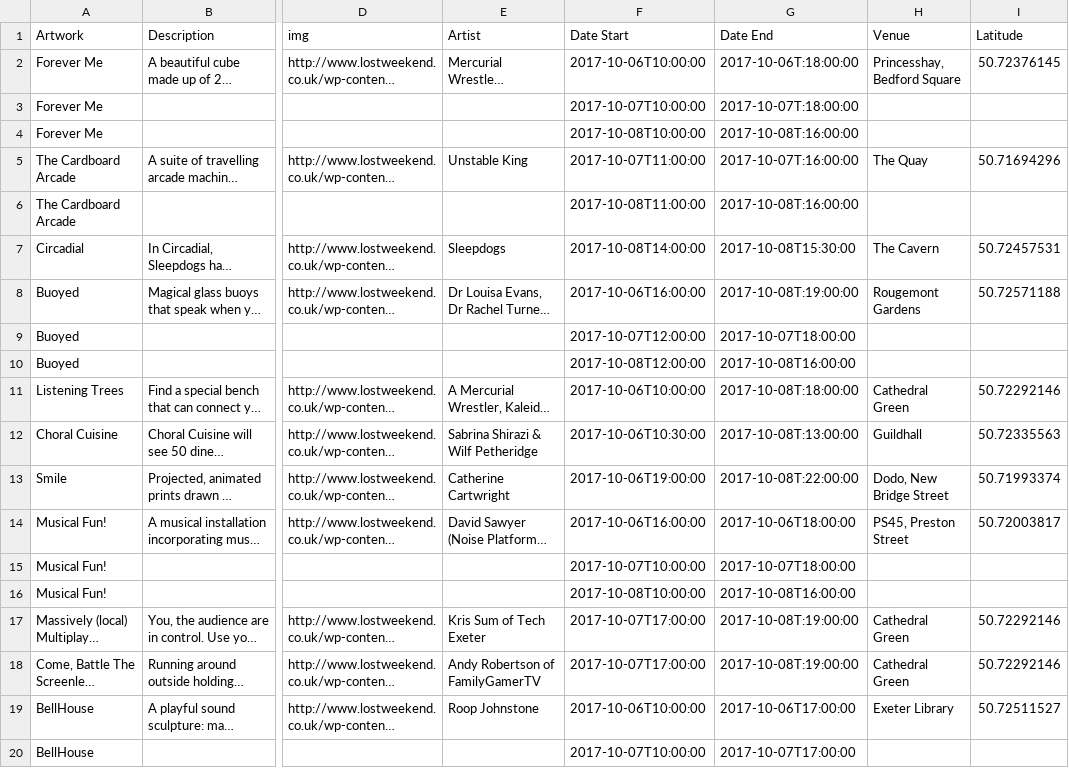
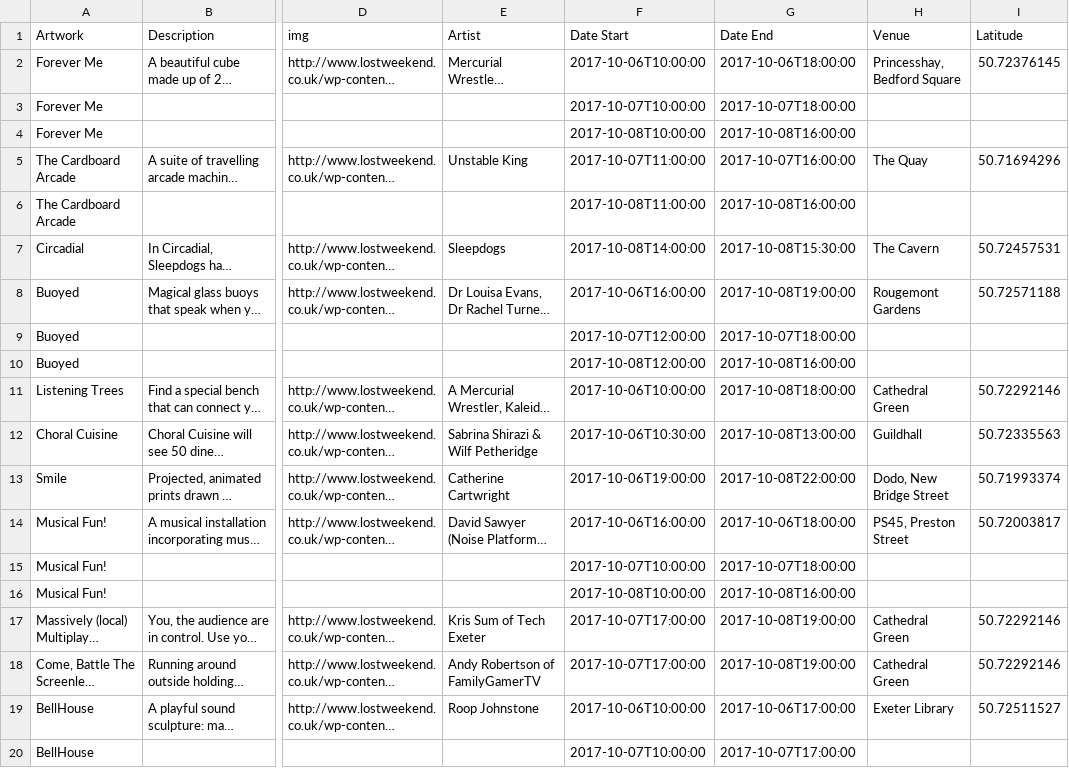
Before and after one commit to informatics-lab/lost_weekend_app, a CSV file: scripts/art.csv, drawn as a sheet; only a part is shown, gaps mark what is left out; long unchanged cells end in …; the diff names each change by its address in the sheet, - before the commit and + after, or states it on an @@ line.

```diff
--- a/scripts/art.csv
+++ b/scripts/art.csv
-G2 (Date End): 2017-10-06T:18:00:00
+G2 (Date End): 2017-10-06T18:00:00
-G3 (Date End): 2017-10-07T:18:00:00
+G3 (Date End): 2017-10-07T18:00:00
-G4 (Date End): 2017-10-08T:16:00:00
+G4 (Date End): 2017-10-08T16:00:00
-G5 (Date End): 2017-10-07T:16:00:00
+G5 (Date End): 2017-10-07T16:00:00
-G6 (Date End): 2017-10-08T:16:00:00
+G6 (Date End): 2017-10-08T16:00:00
-G8 (Date End): 2017-10-08T:19:00:00
+G8 (Date End): 2017-10-08T19:00:00
-G11 (Date End): 2017-10-08T:18:00:00
+G11 (Date End): 2017-10-08T18:00:00
-G12 (Date End): 2017-10-08T:13:00:00
+G12 (Date End): 2017-10-08T13:00:00
-G13 (Date End): 2017-10-08T:22:00:00
+G13 (Date End): 2017-10-08T22:00:00
-G17:G18 (Date End): 2017-10-08T:19:00:00
+G17:G18 (Date End): 2017-10-08T19:00:00
```
Also changed, not shown: 13 other files.
